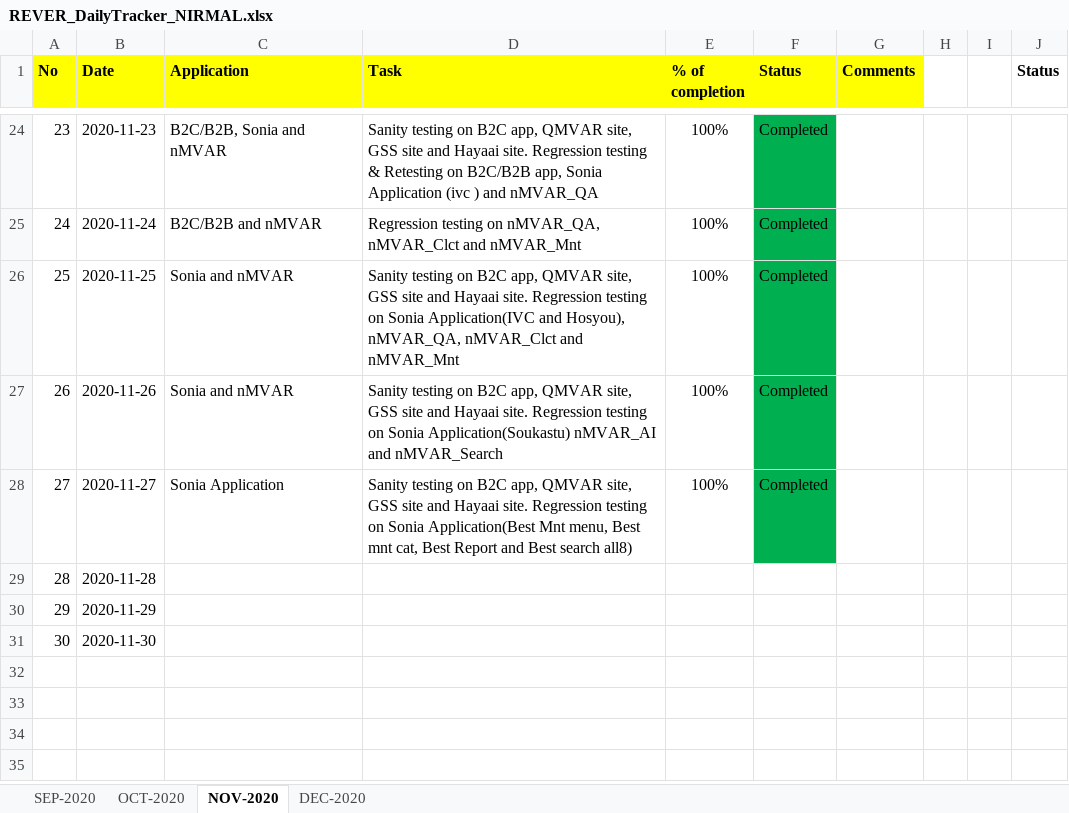
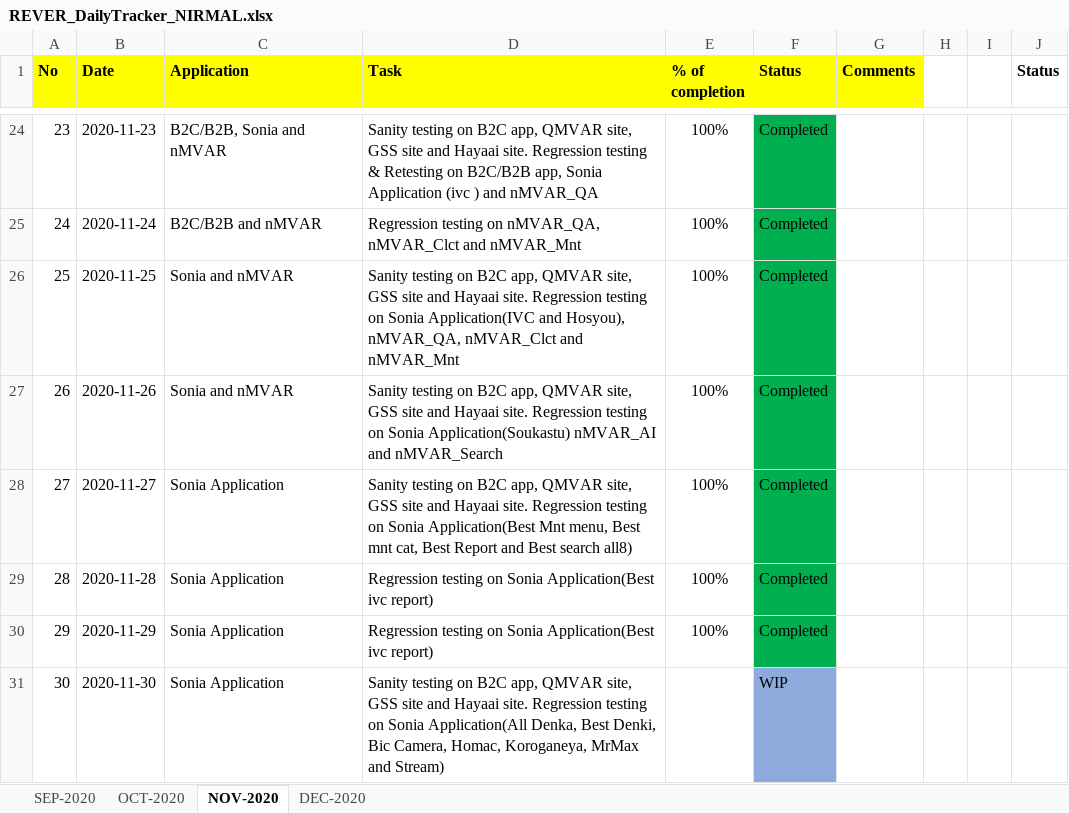
Before and after one commit to RIGELSOFTSINGAPORE/DailyTracker, an Excel workbook: REVER_DailyTracker_NIRMAL.xlsx, sheet NOV-2020, drawn as a sheet; only a part is shown, gaps mark what is left out; values as stored, in another font and other column widths than the file's, no borders; the diff names each change by its address in the sheet, - before the commit and + after, or states it on an @@ line.

Commit message:
Add files via upload

```diff
--- a/REVER_DailyTracker_NIRMAL.xlsx (sheet NOV-2020)
+++ b/REVER_DailyTracker_NIRMAL.xlsx (sheet NOV-2020)
-C29:C31 (Application): (empty)
+C29:C31 (Application): Sonia Application
-D29:D30 (Task): (empty)
+D29:D30 (Task): Regression testing on Sonia Application(Best ivc report)
-E29:E30 (% of completion): (empty)
+E29:E30 (% of completion): 100%
-F29:F30 (Status): (empty)
+F29:F30 (Status): Completed
-F29:F30 fill: none
+F29:F30 fill: #00B050
-D31 (Task): (empty)
+D31 (Task): Sanity testing on B2C app, QMVAR site, GSS site and Hayaai site. Regression testing on Sonia Application(All Denka, Best Denki, Bic Camera, Homac, Koroganeya, MrMax and Stream)
-F31 (Status): (empty)
+F31 (Status): WIP
-F31 fill: none
+F31 fill: #8FAADC
```
